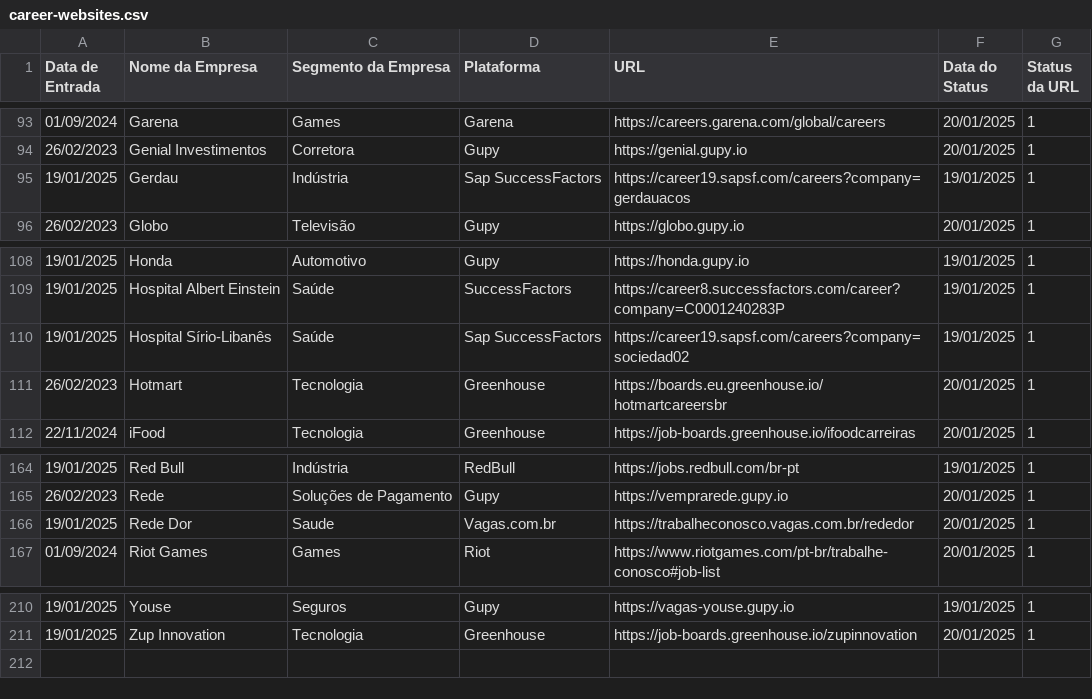
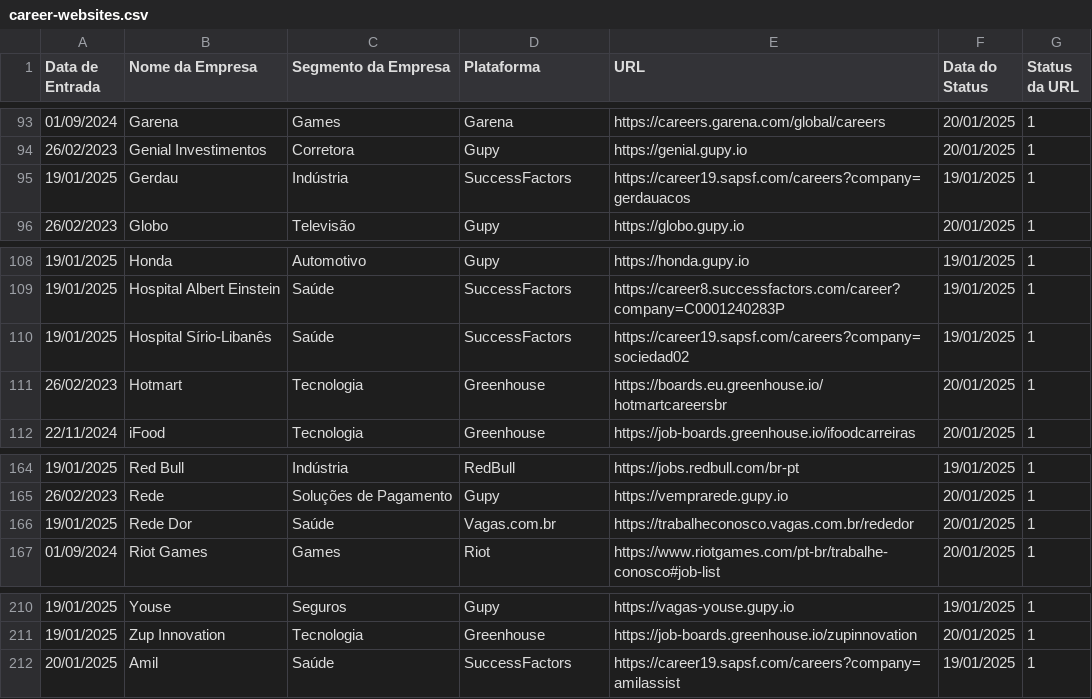
Before and after one commit to eualannascimento/lista-trabalhe-conosco, a CSV file: src/csv/career-websites.csv, drawn as a sheet; only a part is shown, gaps mark what is left out.

Commit message:
Update career-websites.csv

```diff
--- a/src/csv/career-websites.csv
+++ b/src/csv/career-websites.csv
@@ -94,3 +94,3 @@ Data de Entrada,Nome da Empresa,Segmento da Empresa,Plataforma,URL,Data do Statu
 26/02/2023,Genial Investimentos,Corretora,Gupy,https://genial.gupy.io,20/01/2025,1
-19/01/2025,Gerdau,Indústria,Sap SuccessFactors,https://career19.sapsf.com/careers?company=gerdauacos,19/01/2025,1
+19/01/2025,Gerdau,Indústria,SuccessFactors,https://career19.sapsf.com/careers?company=gerdauacos,19/01/2025,1
 26/02/2023,Globo,Televisão,Gupy,https://globo.gupy.io,20/01/2025,1
@@ -109,3 +109,3 @@ Data de Entrada,Nome da Empresa,Segmento da Empresa,Plataforma,URL,Data do Statu
 19/01/2025,Hospital Albert Einstein,Saúde,SuccessFactors,https://career8.successfactors.com/career?company=C0001240283P,19/01/2025,1
-19/01/2025,Hospital Sírio-Libanês,Saúde,Sap SuccessFactors,https://career19.sapsf.com/careers?company=sociedad02,19/01/2025,1
+19/01/2025,Hospital Sírio-Libanês,Saúde,SuccessFactors,https://career19.sapsf.com/careers?company=sociedad02,19/01/2025,1
 26/02/2023,Hotmart,Tecnologia,Greenhouse,https://boards.eu.greenhouse.io/hotmartcareersbr,20/01/2025,1
@@ -165,3 +165,3 @@ Data de Entrada,Nome da Empresa,Segmento da Empresa,Plataforma,URL,Data do Statu
 26/02/2023,Rede,Soluções de Pagamento,Gupy,https://vemprarede.gupy.io,20/01/2025,1
-19/01/2025,Rede Dor,Saude,Vagas.com.br,https://trabalheconosco.vagas.com.br/rededor,20/01/2025,1
+19/01/2025,Rede Dor,Saúde,Vagas.com.br,https://trabalheconosco.vagas.com.br/rededor,20/01/2025,1
 01/09/2024,Riot Games,Games,Riot,https://www.riotgames.com/pt-br/trabalhe-conosco#job-list,20/01/2025,1
@@ -211 +211,2 @@ Data de Entrada,Nome da Empresa,Segmento da Empresa,Plataforma,URL,Data do Statu
 19/01/2025,Zup Innovation,Tecnologia,Greenhouse,https://job-boards.greenhouse.io/zupinnovation,20/01/2025,1
+20/01/2025,Amil,Saúde,SuccessFactors,https://career19.sapsf.com/careers?company=amilassist,19/01/2025,1
```
